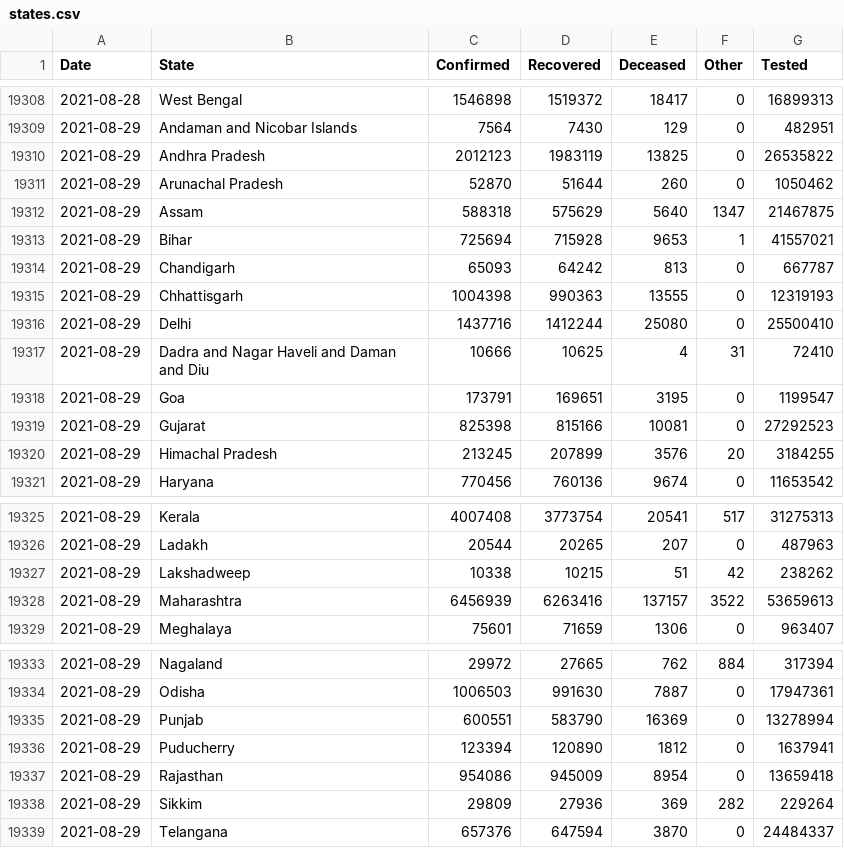
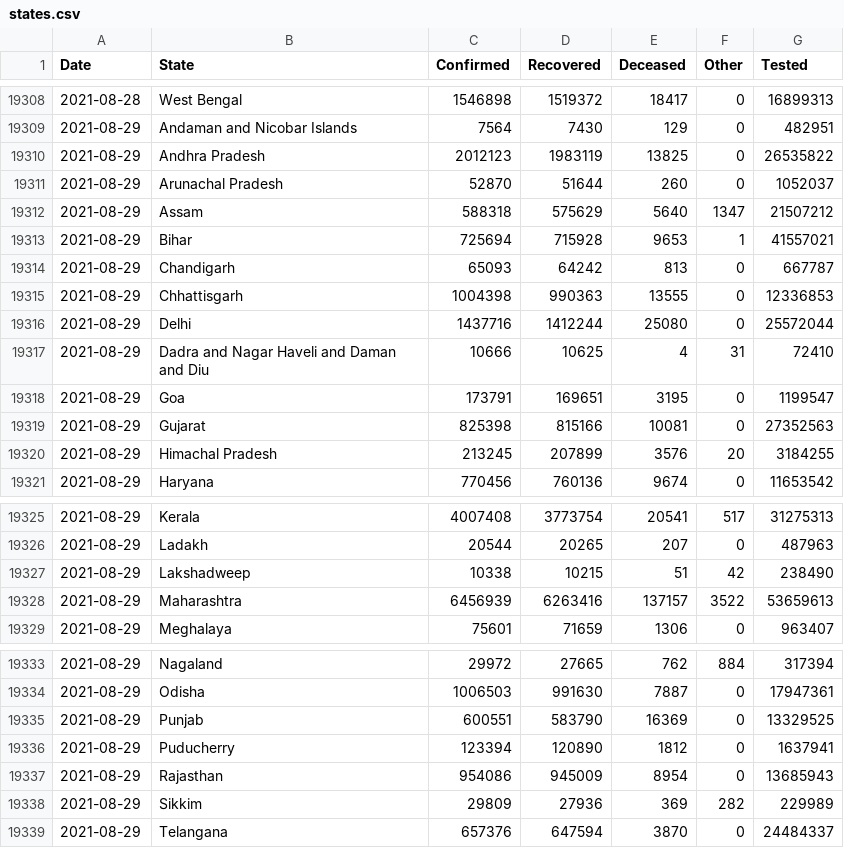
Before and after one commit to covid19india/data, a CSV file: csv/latest/states.csv, drawn as a sheet; only a part is shown, gaps mark what is left out.

Commit message:
data updated on - Mon Aug 30 00:59:39 IST 2021

```diff
--- a/csv/latest/states.csv
+++ b/csv/latest/states.csv
@@ -19310,11 +19310,11 @@ Date,State,Confirmed,Recovered,Deceased,Other,Tested
 2021-08-29,Andhra Pradesh,2012123,1983119,13825,0,26535822
-2021-08-29,Arunachal Pradesh,52870,51644,260,0,1050462
-2021-08-29,Assam,588318,575629,5640,1347,21467875
+2021-08-29,Arunachal Pradesh,52870,51644,260,0,1052037
+2021-08-29,Assam,588318,575629,5640,1347,21507212
 2021-08-29,Bihar,725694,715928,9653,1,41557021
 2021-08-29,Chandigarh,65093,64242,813,0,667787
-2021-08-29,Chhattisgarh,1004398,990363,13555,0,12319193
-2021-08-29,Delhi,1437716,1412244,25080,0,25500410
+2021-08-29,Chhattisgarh,1004398,990363,13555,0,12336853
+2021-08-29,Delhi,1437716,1412244,25080,0,25572044
 2021-08-29,Dadra and Nagar Haveli and Daman and Diu,10666,10625,4,31,72410
 2021-08-29,Goa,173791,169651,3195,0,1199547
-2021-08-29,Gujarat,825398,815166,10081,0,27292523
+2021-08-29,Gujarat,825398,815166,10081,0,27352563
 2021-08-29,Himachal Pradesh,213245,207899,3576,20,3184255
@@ -19326,3 +19326,3 @@ Date,State,Confirmed,Recovered,Deceased,Other,Tested
 2021-08-29,Ladakh,20544,20265,207,0,487963
-2021-08-29,Lakshadweep,10338,10215,51,42,238262
+2021-08-29,Lakshadweep,10338,10215,51,42,238490
 2021-08-29,Maharashtra,6456939,6263416,137157,3522,53659613
@@ -19334,6 +19334,6 @@ Date,State,Confirmed,Recovered,Deceased,Other,Tested
 2021-08-29,Odisha,1006503,991630,7887,0,17947361
-2021-08-29,Punjab,600551,583790,16369,0,13278994
+2021-08-29,Punjab,600551,583790,16369,0,13329525
 2021-08-29,Puducherry,123394,120890,1812,0,1637941
-2021-08-29,Rajasthan,954086,945009,8954,0,13659418
-2021-08-29,Sikkim,29809,27936,369,282,229264
+2021-08-29,Rajasthan,954086,945009,8954,0,13685943
+2021-08-29,Sikkim,29809,27936,369,282,229989
 2021-08-29,Telangana,657376,647594,3870,0,24484337
```
Also changed, not shown: 23 other files.
